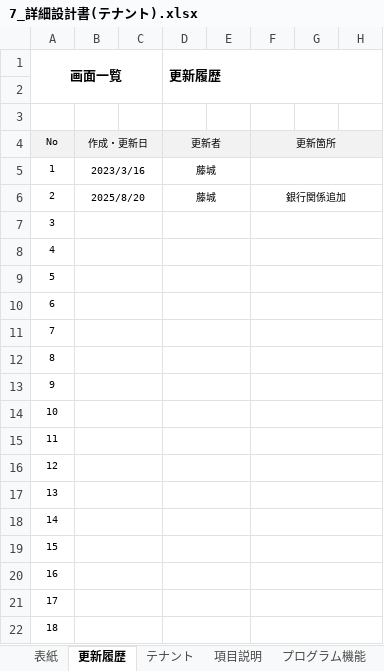
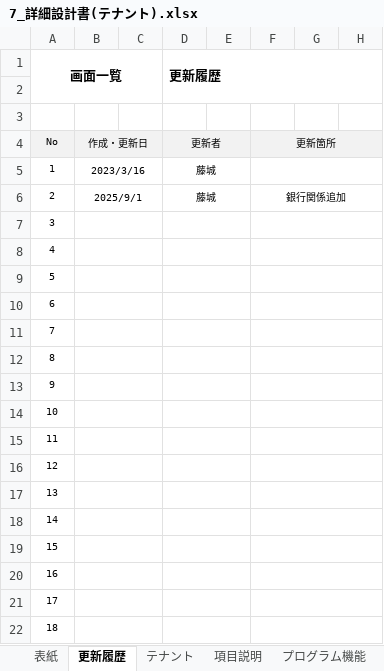
Before and after one commit to SiHimeji/si001, an Excel workbook: 市場_2025改修/詳細設計_2025/7_詳細設計書(テナント).xlsx, sheet 更新履歴, drawn as a sheet; only a part is shown; values as stored, in another font and other column widths than the file's, no borders; the diff names each change by its address in the sheet, - before the commit and + after, or states it on an @@ line.

```diff
--- a/市場_2025改修/詳細設計_2025/7_詳細設計書(テナント).xlsx (sheet 更新履歴)
+++ b/市場_2025改修/詳細設計_2025/7_詳細設計書(テナント).xlsx (sheet 更新履歴)
-B6: 2025/8/20
+B6: 2025/9/1
```
Also changed, not shown: sheet プログラム機能, other sheet tabs, charts or pictures, 市場_2025改修/ソース/HimejiIchibaPg_2025改-V106Base2.xlsm, 市場_2025改修/ソース/master.xlsx, 13 other files.
